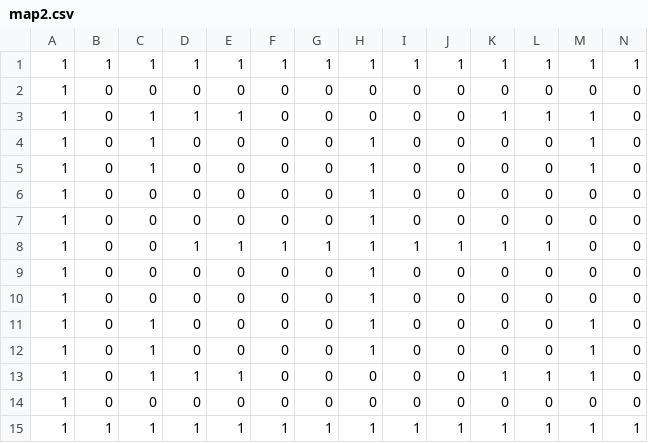
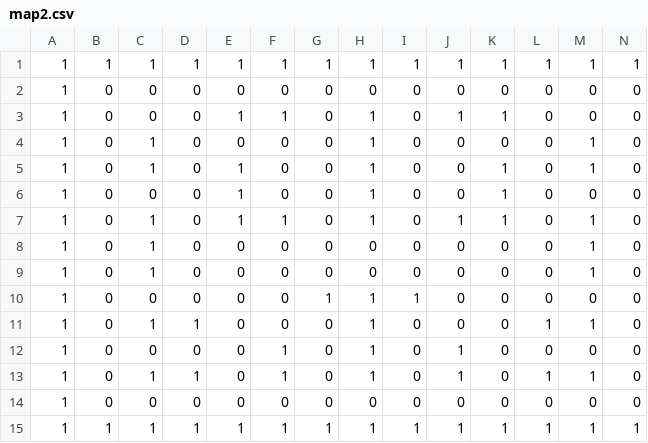
Before and after one commit to 0TH0/Pacman, a CSV file: Assets/map2.csv, drawn as a sheet; only a part is shown; removed rows and columns are numbered as before the commit, all else as after; rows hold the shown columns only; the diff names each change by its address in the sheet, - before the commit and + after, or states it on an @@ line.

```diff
--- a/Assets/map2.csv
+++ b/Assets/map2.csv
-C3: 1
+C3: 0
-D3: 1
+D3: 0
-F3: 0
+F3: 1
-H3: 0
+H3: 1
-J3: 0
+J3: 1
-L3: 1
+L3: 0
-M3: 1
+M3: 0
-E5:E6: 0
+E5:E6: 1
-K5:K6: 0
+K5:K6: 1
+row 7: 1 | 0 | 1 | 0 | 1 | 1 | 0 | 1 | 0 | 1 | 1 | 0 | 1 | 0
-C8: 0
+C8: 1
-H8: 1
+H8: 0
-M8: 0
+M8: 1
-row 8: 1 | 0 | 0 | 1 | 1 | 1 | 1 | 1 | 1 | 1 | 1 | 1 | 0 | 0
-C9: 0
+C9: 1
-H9: 1
+H9: 0
-M9: 0
+M9: 1
-G10: 0
+G10: 1
-I10: 0
+I10: 1
-D11: 0
+D11: 1
-L11: 0
+L11: 1
-C12: 1
+C12: 0
-F12:F13: 0
+F12:F13: 1
-J12:J13: 0
+J12:J13: 1
-M12: 1
+M12: 0
-E13: 1
+E13: 0
-H13: 0
+H13: 1
-K13: 1
+K13: 0
```
Also changed, not shown: 15 other files.
